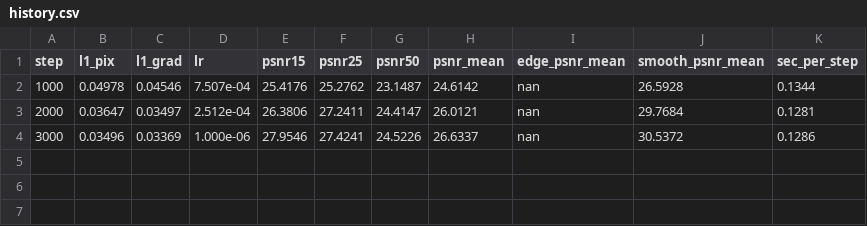
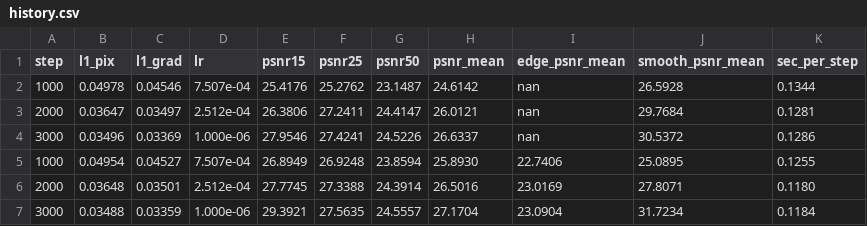
Before and after one commit to siddharthk7704/Image-Restoration-DIP-Project, a CSV file: runs/pilot_G0.5/history.csv, drawn as a sheet.

```diff
--- a/runs/pilot_G0.5/history.csv
+++ b/runs/pilot_G0.5/history.csv
@@ -4 +4,4 @@ step,l1_pix,l1_grad,lr,psnr15,psnr25,psnr50,psnr_mean,edge_psnr_mean,smooth_psnr
 3000,0.03496,0.03369,1.000e-06,27.9546,27.4241,24.5226,26.6337,nan,30.5372,0.1286
+1000,0.04954,0.04527,7.507e-04,26.8949,26.9248,23.8594,25.8930,22.7406,25.0895,0.1255
+2000,0.03648,0.03501,2.512e-04,27.7745,27.3388,24.3914,26.5016,23.0169,27.8071,0.1180
+3000,0.03488,0.03359,1.000e-06,29.3921,27.5635,24.5557,27.1704,23.0904,31.7234,0.1184
```
Also changed, not shown: runs/pilot_G0.1/history.csv, runs/pilot_G1.0/history.csv, 13 other files.
